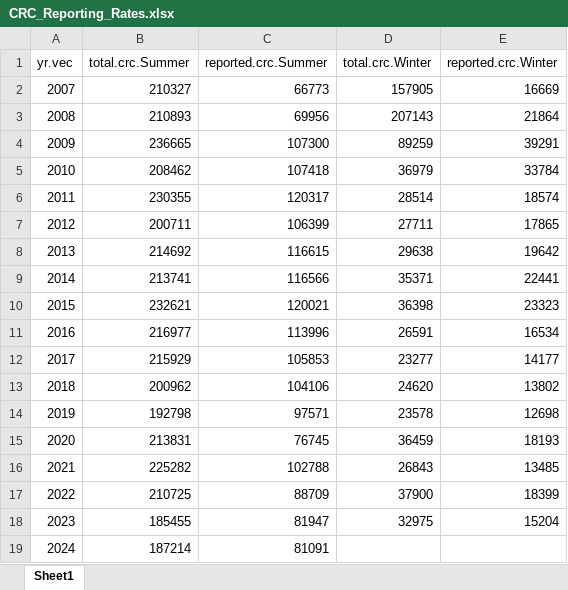
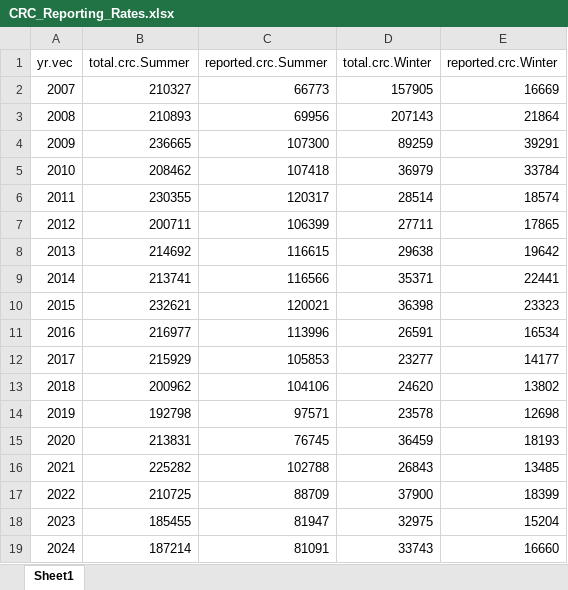
Before and after one commit to wdfw-fp/PS_Rec_Crab_Estimates, an Excel workbook: CRC Data/CRC Estimate Function Inputs/CRC_Reporting_Rates.xlsx, sheet Sheet1, drawn as a sheet; values as stored, in another font and other column widths than the file's, no borders; the diff names each change by its address in the sheet, - before the commit and + after, or states it on an @@ line.

```diff
--- a/CRC Data/CRC Estimate Function Inputs/CRC_Reporting_Rates.xlsx (sheet Sheet1)
+++ b/CRC Data/CRC Estimate Function Inputs/CRC_Reporting_Rates.xlsx (sheet Sheet1)
-D19 (total.crc.Winter): (empty)
+D19 (total.crc.Winter): 33743
-E19 (reported.crc.Winter): (empty)
+E19 (reported.crc.Winter): 16660
```
Also changed, not shown: CRC Data/CRC Estimate Function Inputs/Winter/Closed_Areas_Inputs_Winter.xlsx, CRC Data/CRC Reporting Rates/CRC_Reporting_Rates.xlsx, 3 other files.
